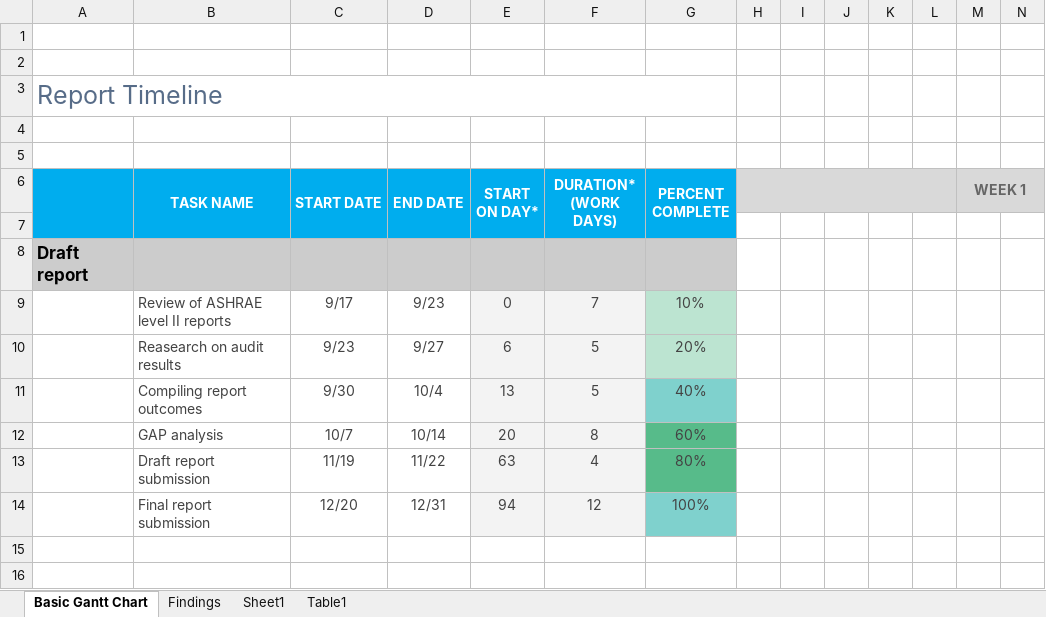
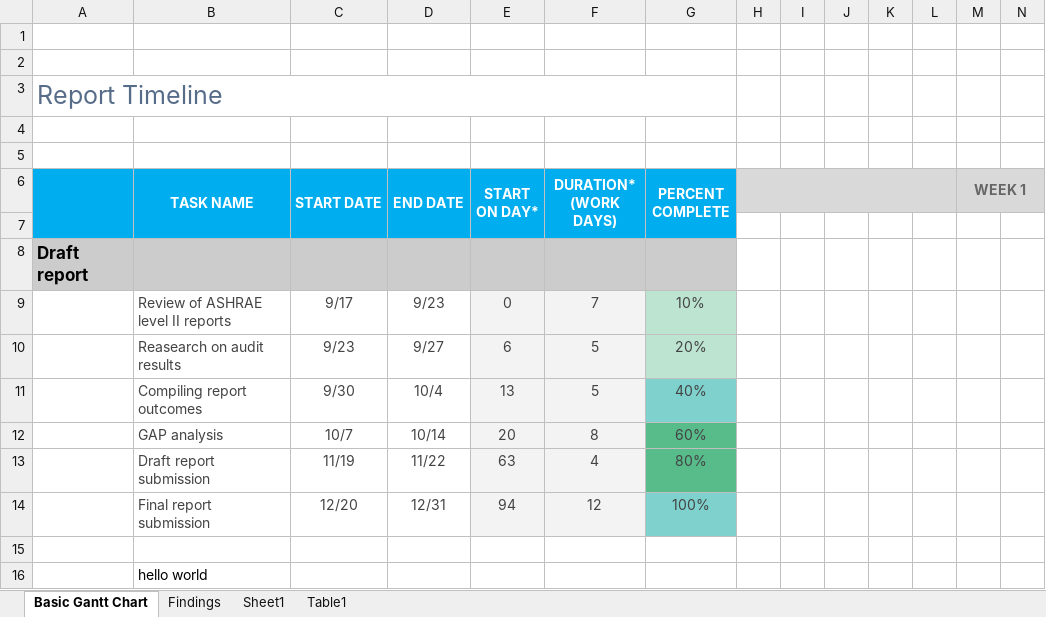
Before and after one commit to lakshman261/LPract1, an Excel workbook: Timelines.xlsx, sheet Basic Gantt Chart, drawn as a sheet; only a part is shown; values as stored, in another font and other column widths than the file's, no borders; charts and pictures and conditional formats not drawn; rows hold the shown columns only; the diff names each change by its address in the sheet, - before the commit and + after, or states it on an @@ line.

```diff
--- a/Timelines.xlsx (sheet Basic Gantt Chart)
+++ b/Timelines.xlsx (sheet Basic Gantt Chart)
+row 15: (empty)
+row 16:  | hello world
```
Also changed, not shown: sheet Table1.
